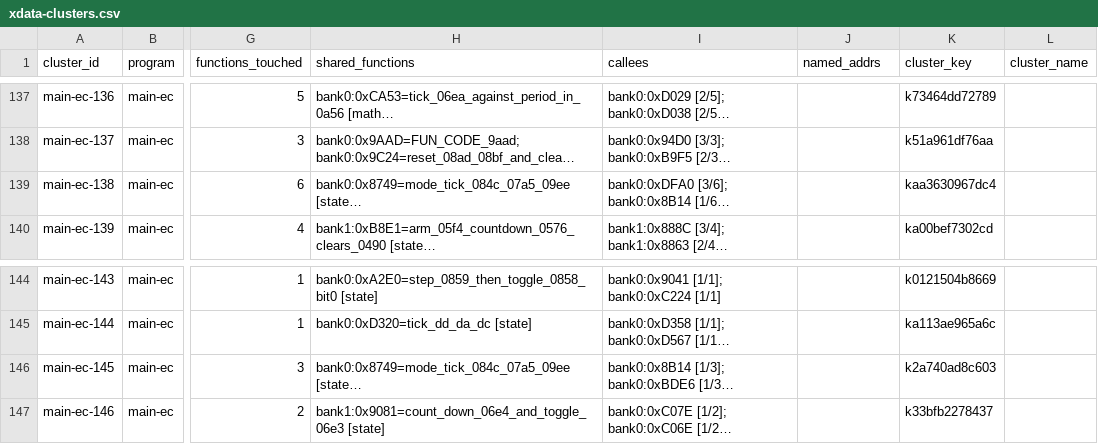
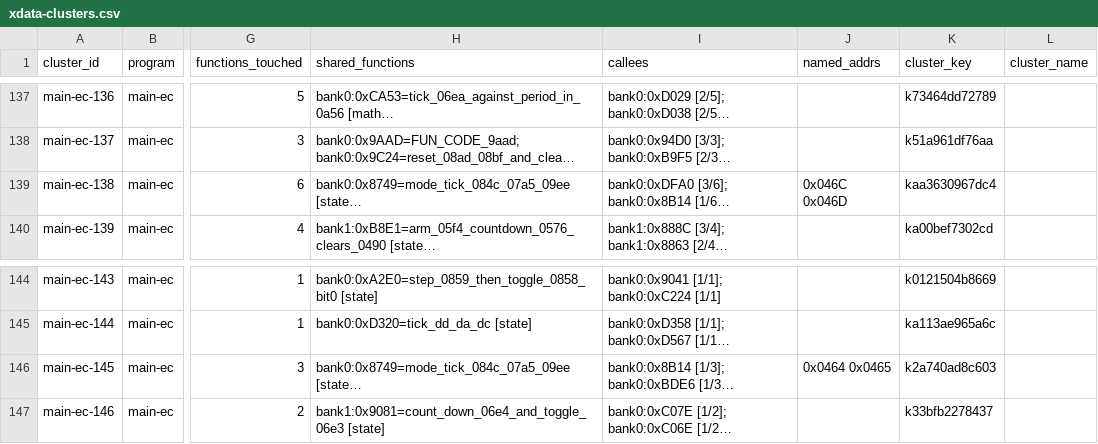
Before and after one commit to ElDavoo/tongfang-gm7mg7p-re, a CSV file: ec/annotations/xdata-clusters.csv, drawn as a sheet; only a part is shown, gaps mark what is left out; long unchanged cells end in …; the diff names each change by its address in the sheet, - before the commit and + after, or states it on an @@ line.

```diff
--- a/ec/annotations/xdata-clusters.csv
+++ b/ec/annotations/xdata-clusters.csv
-J139 (named_addrs): (empty)
+J139 (named_addrs): 0x046C 0x046D
-J146 (named_addrs): (empty)
+J146 (named_addrs): 0x0464 0x0465
```
Also changed, not shown: ec/annotations/xdata-registers.csv, ec/ghidra/xdata-overrides.csv, 8 other files.
